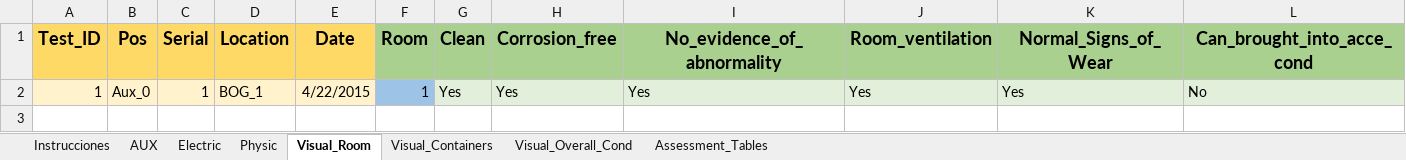
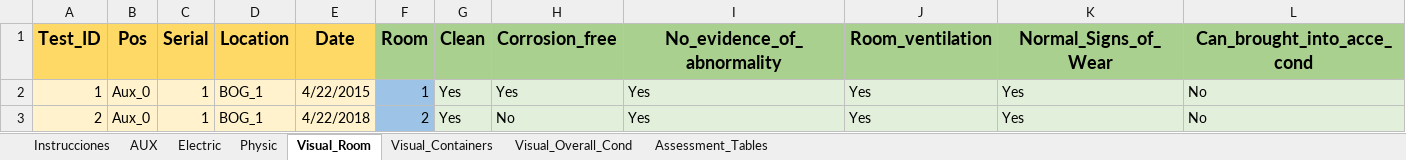
Before and after one commit to dlalvareza/PywerAPM, an Excel workbook: CASES/05_Challenge_Data/01_Data/AUX_CIGRE_Net_DER.xlsx, sheet Visual_Room, drawn as a sheet; values as stored, in another font and other column widths than the file's, no borders; the diff names each change by its address in the sheet, - before the commit and + after, or states it on an @@ line.

```diff
--- a/CASES/05_Challenge_Data/01_Data/AUX_CIGRE_Net_DER.xlsx (sheet Visual_Room)
+++ b/CASES/05_Challenge_Data/01_Data/AUX_CIGRE_Net_DER.xlsx (sheet Visual_Room)
+row 3: 2 | Aux_0 | 1 | BOG_1 | 4/22/2018 | 2 | Yes | No | Yes | Yes | Yes | No
```
Also changed, not shown: sheet Physic, sheet Visual_Containers, sheet Visual_Overall_Cond, CASES/05_Challenge_Data/01_Data/TR_CIGRE_Net_DER.xlsx, CASES/05_Challenge_Data/Challenge_Asset_Portfolio.xlsx, 9 other files.
